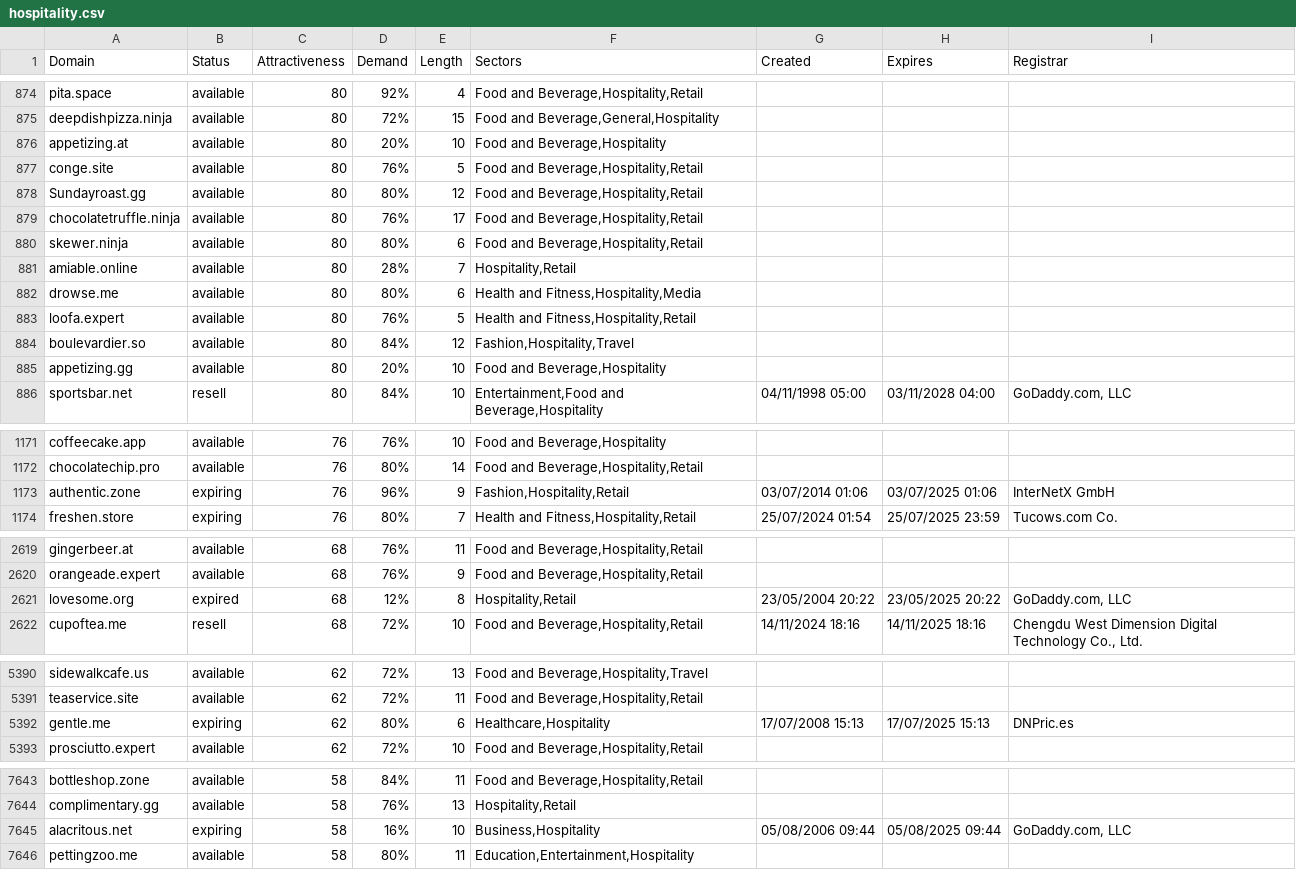
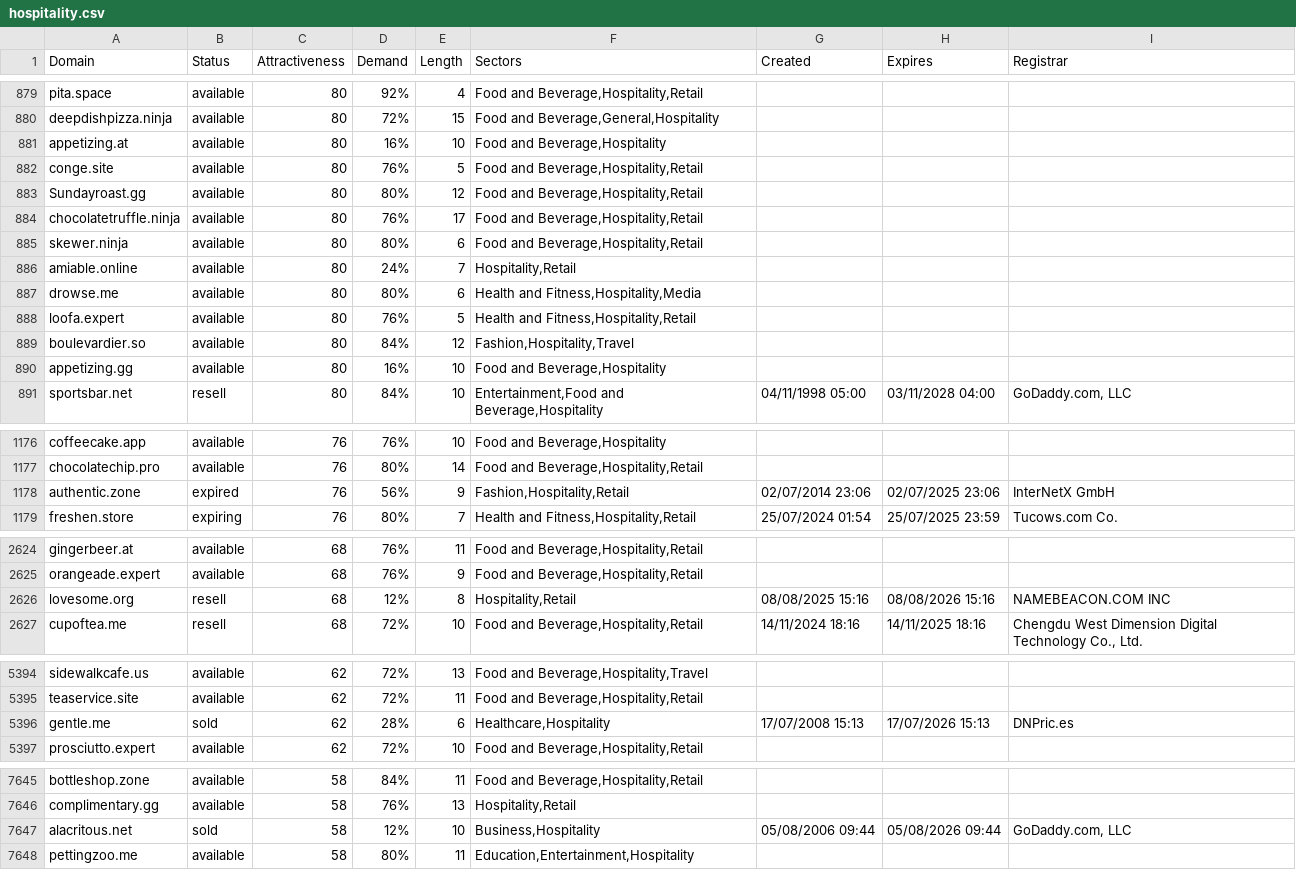
Before and after one commit to UniqueDomains/hospitality-oneword-domains, a CSV file: hospitality.csv, drawn as a sheet; only a part is shown, gaps mark what is left out; the diff covers the shown part only.

```diff
--- a/hospitality.csv
+++ b/hospitality.csv
@@ -875,3 +880,3 @@ pita.space,available,80,92%,4,"Food and Beverage,Hospitality,Retail",,,
 deepdishpizza.ninja,available,80,72%,15,"Food and Beverage,General,Hospitality",,,
-appetizing.at,available,80,20%,10,"Food and Beverage,Hospitality",,,
+appetizing.at,available,80,16%,10,"Food and Beverage,Hospitality",,,
 conge.site,available,80,76%,5,"Food and Beverage,Hospitality,Retail",,,
@@ -880,3 +885,3 @@ chocolatetruffle.ninja,available,80,76%,17,"Food and Beverage,Hospitality,Retail
 skewer.ninja,available,80,80%,6,"Food and Beverage,Hospitality,Retail",,,
-amiable.online,available,80,28%,7,"Hospitality,Retail",,,
+amiable.online,available,80,24%,7,"Hospitality,Retail",,,
 drowse.me,available,80,80%,6,"Health and Fitness,Hospitality,Media",,,
@@ -884,3 +889,3 @@ loofa.expert,available,80,76%,5,"Health and Fitness,Hospitality,Retail",,,
 boulevardier.so,available,80,84%,12,"Fashion,Hospitality,Travel",,,
-appetizing.gg,available,80,20%,10,"Food and Beverage,Hospitality",,,
+appetizing.gg,available,80,16%,10,"Food and Beverage,Hospitality",,,
 sportsbar.net,resell,80,84%,10,"Entertainment,Food and Beverage,Hospitality",04/11/1998 05:00,03/11/2028 04:00,"GoDaddy.com, LLC"
@@ -1172,3 +1177,3 @@ coffeecake.app,available,76,76%,10,"Food and Beverage,Hospitality",,,
 chocolatechip.pro,available,76,80%,14,"Food and Beverage,Hospitality,Retail",,,
-authentic.zone,expiring,76,96%,9,"Fashion,Hospitality,Retail",03/07/2014 01:06,03/07/2025 01:06,InterNetX GmbH
+authentic.zone,expired,76,56%,9,"Fashion,Hospitality,Retail",02/07/2014 23:06,02/07/2025 23:06,InterNetX GmbH
 freshen.store,expiring,76,80%,7,"Health and Fitness,Hospitality,Retail",25/07/2024 01:54,25/07/2025 23:59,Tucows.com Co.
@@ -2620,3 +2625,3 @@ gingerbeer.at,available,68,76%,11,"Food and Beverage,Hospitality,Retail",,,
 orangeade.expert,available,68,76%,9,"Food and Beverage,Hospitality,Retail",,,
-lovesome.org,expired,68,12%,8,"Hospitality,Retail",23/05/2004 20:22,23/05/2025 20:22,"GoDaddy.com, LLC"
+lovesome.org,resell,68,12%,8,"Hospitality,Retail",08/08/2025 15:16,08/08/2026 15:16,NAMEBEACON.COM INC
 cupoftea.me,resell,68,72%,10,"Food and Beverage,Hospitality,Retail",14/11/2024 18:16,14/11/2025 18:16,"Chengdu West Dimension Digital Technology Co., Ltd."
@@ -5391,3 +5395,3 @@ sidewalkcafe.us,available,62,72%,13,"Food and Beverage,Hospitality,Travel",,,
 teaservice.site,available,62,72%,11,"Food and Beverage,Hospitality,Retail",,,
-gentle.me,expiring,62,80%,6,"Healthcare,Hospitality",17/07/2008 15:13,17/07/2025 15:13,DNPric.es
+gentle.me,sold,62,28%,6,"Healthcare,Hospitality",17/07/2008 15:13,17/07/2026 15:13,DNPric.es
 prosciutto.expert,available,62,72%,10,"Food and Beverage,Hospitality,Retail",,,
@@ -7644,3 +7646,3 @@ bottleshop.zone,available,58,84%,11,"Food and Beverage,Hospitality,Retail",,,
 complimentary.gg,available,58,76%,13,"Hospitality,Retail",,,
-alacritous.net,expiring,58,16%,10,"Business,Hospitality",05/08/2006 09:44,05/08/2025 09:44,"GoDaddy.com, LLC"
+alacritous.net,sold,58,12%,10,"Business,Hospitality",05/08/2006 09:44,05/08/2026 09:44,"GoDaddy.com, LLC"
 pettingzoo.me,available,58,80%,11,"Education,Entertainment,Hospitality",,,
```
Also changed, not shown: 6 added rows, 6 removed rows and 43 edited cells elsewhere in this file, 2 other files.
